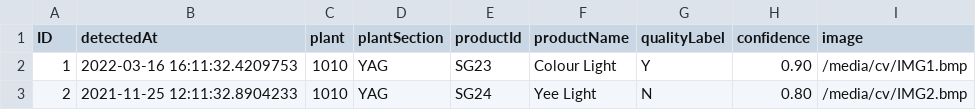
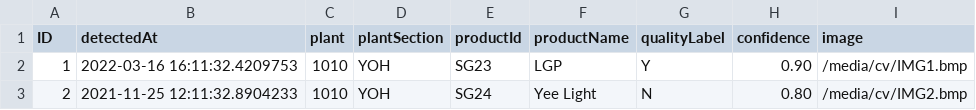
Before and after one commit to SAP-samples/btp-ai-sustainability-bootcamp, a CSV file: src/sustainable-smart-factory-app/db/data/sap.smartfactory-CVQualityRecords.csv, drawn as a sheet.

```diff
--- a/src/sustainable-smart-factory-app/db/data/sap.smartfactory-CVQualityRecords.csv
+++ b/src/sustainable-smart-factory-app/db/data/sap.smartfactory-CVQualityRecords.csv
@@ -1,3 +1,3 @@
 ID;detectedAt;plant;plantSection;productId;productName;qualityLabel;confidence;image
-1;2022-03-16 16:11:32.4209753;1010;YAG;SG23;Colour Light;Y;0.90;/media/cv/IMG1.bmp
-2;2021-11-25 12:11:32.8904233;1010;YAG;SG24;Yee Light;N;0.80;/media/cv/IMG2.bmp
+1;2022-03-16 16:11:32.4209753;1010;YOH;SG23;LGP;Y;0.90;/media/cv/IMG1.bmp
+2;2021-11-25 12:11:32.8904233;1010;YOH;SG24;Yee Light;N;0.80;/media/cv/IMG2.bmp
```
Also changed, not shown: src/sustainable-smart-factory-app/db/data/sap.smartfactory-EquipmentConditions.csv, 3 other files.
